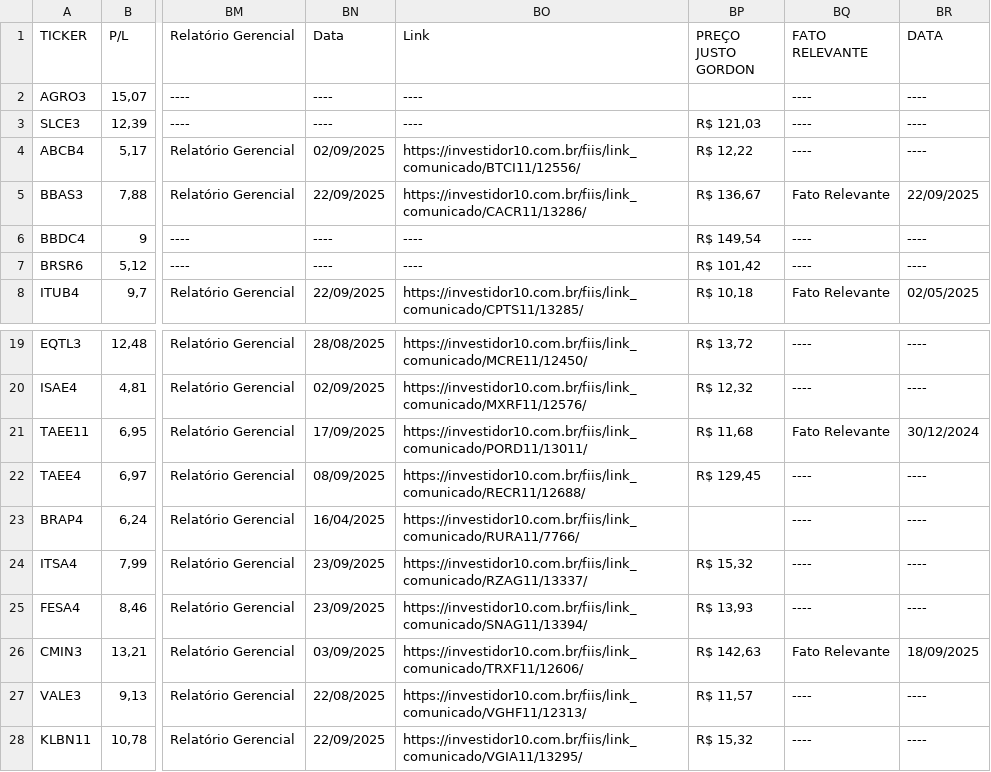
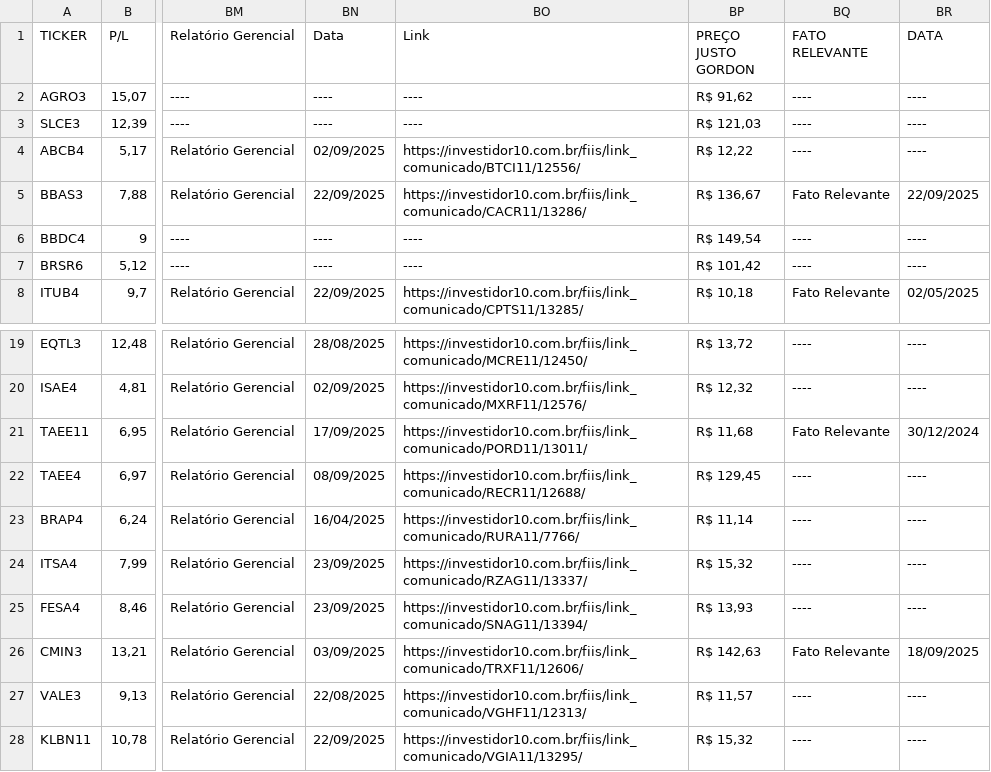
Before and after one commit to rogerioadf/csv-storage, a CSV file: fundamentalista.csv, drawn as a sheet; only a part is shown, gaps mark what is left out; the diff names each change by its address in the sheet, - before the commit and + after, or states it on an @@ line.

```diff
--- a/fundamentalista.csv
+++ b/fundamentalista.csv
-BP2 (PREÇO JUSTO GORDON): (empty)
+BP2 (PREÇO JUSTO GORDON): R$ 91,62
-BP23 (PREÇO JUSTO GORDON): (empty)
+BP23 (PREÇO JUSTO GORDON): R$ 11,14
```
Also changed, not shown: acoes_tickers.csv, dividendos.csv, 1 other file.
